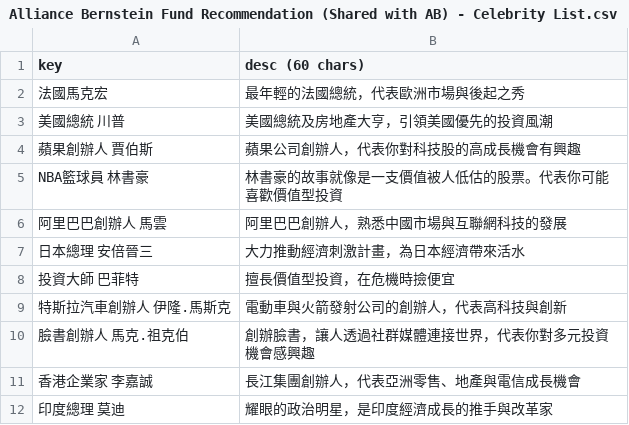
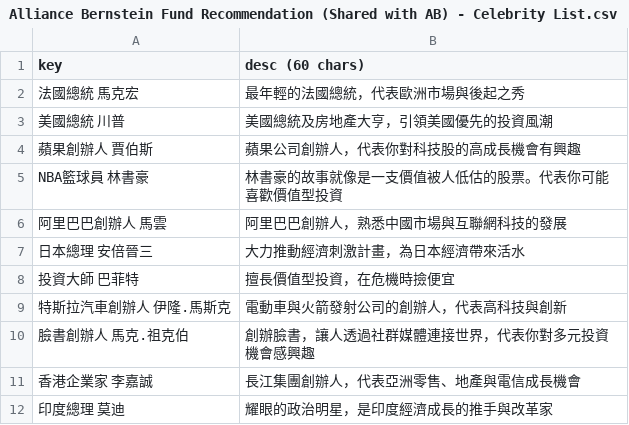
Before and after one commit to aitjcize/bb8, a CSV file: misc/alliance_bernstein/tools/input_csv/Alliance Bernstein Fund Recommendation (Shared with AB) - Celebrity List.csv, drawn as a sheet.

```diff
--- a/misc/alliance_bernstein/tools/input_csv/Alliance Bernstein Fund Recommendation (Shared with AB) - Celebrity List.csv
+++ b/misc/alliance_bernstein/tools/input_csv/Alliance Bernstein Fund Recommendation (Shared with AB) - Celebrity List.csv
@@ -1,3 +1,3 @@
 key,desc (60 chars)
-法國馬克宏,最年輕的法國總統，代表歐洲市場與後起之秀
+法國總統 馬克宏,最年輕的法國總統，代表歐洲市場與後起之秀
 美國總統 川普,美國總統及房地產大亨，引領美國優先的投資風潮
```
Also changed, not shown: misc/alliance_bernstein/tools/input_csv/Alliance Bernstein Fund Recommendation (Shared with AB) - Associate Table.csv, 3 other files.
